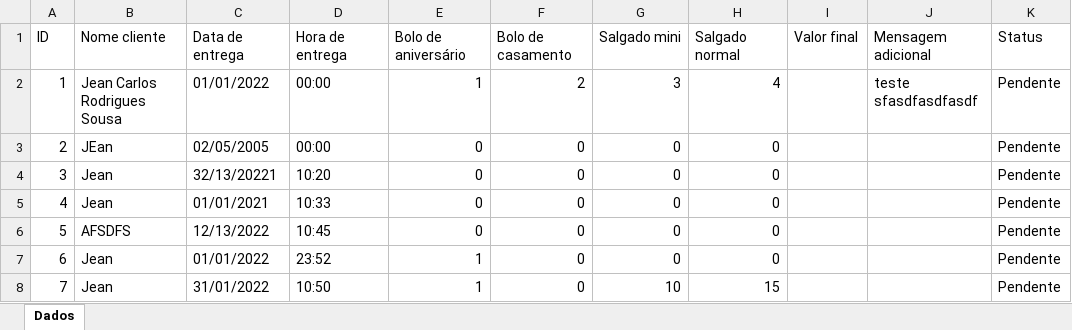
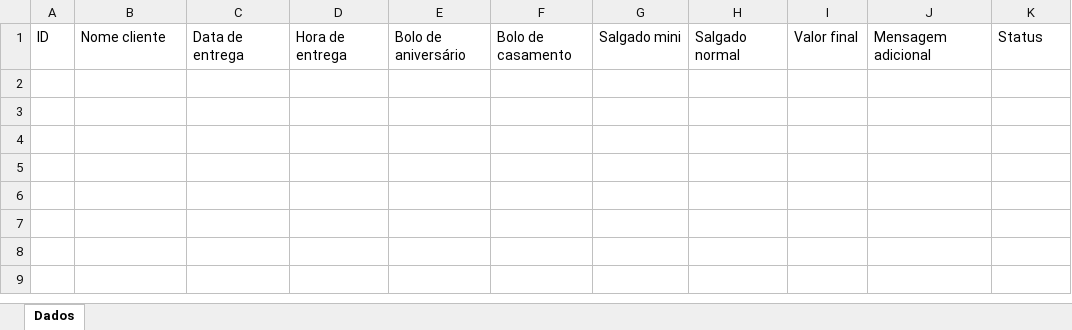
Before and after one commit to JeanCarlos899/ConfeitariaPaulistana, an Excel workbook: dados.xlsx, sheet Dados, drawn as a sheet; values as stored, in another font and other column widths than the file's, no borders; ↵ is a line break in a cell; the diff names each change by its address in the sheet, - before the commit and + after, or states it on an @@ line.

```diff
--- a/dados.xlsx (sheet Dados)
+++ b/dados.xlsx (sheet Dados)
-row 2: 1 | Jean Carlos Rodrigues Sousa | 01/01/2022 | 00:00 | 1 | 2 | 3 | 4 |  | teste ↵ sfasdfasdfasdf | Pendente
-row 3: 2 | JEan | 02/05/2005 | 00:00 | 0 | 0 | 0 | 0 |  |  | Pendente
-row 4: 3 | Jean | 32/13/20221 | 10:20 | 0 | 0 | 0 | 0 |  |  | Pendente
-row 5: 4 | Jean | 01/01/2021 | 10:33 | 0 | 0 | 0 | 0 |  |  | Pendente
-row 6: 5 | AFSDFS | 12/13/2022 | 10:45 | 0 | 0 | 0 | 0 |  |  | Pendente
-row 7: 6 | Jean | 01/01/2022 | 23:52 | 1 | 0 | 0 | 0 |  |  | Pendente
-row 8: 7 | Jean | 31/01/2022 | 10:50 | 1 | 0 | 10 | 15 |  |  | Pendente
```
Also changed, not shown: 2 other files.
